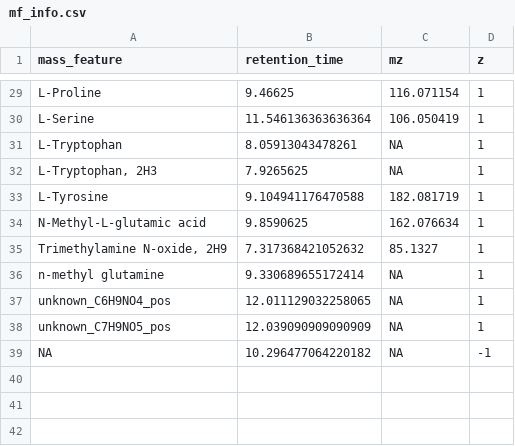
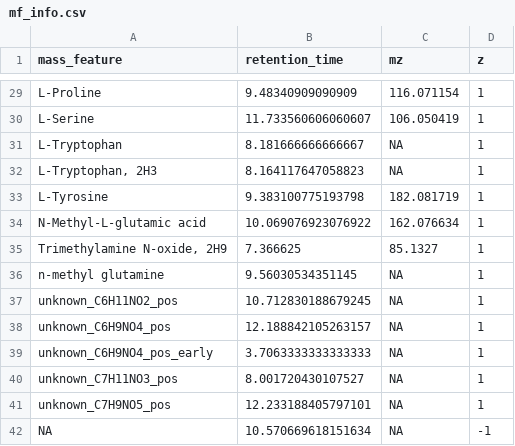
Before and after one commit to IngallsLabUW/Homarine_Catabolism_MS, a CSV file: data/intermediate/metabolomics/rpom/targeted/mf_info.csv, drawn as a sheet; only a part is shown, gaps mark what is left out; addresses are those after the commit; the diff covers the shown part only; the diff names each change by its address in the sheet, - before the commit and + after, or states it on an @@ line.

```diff
--- a/data/intermediate/metabolomics/rpom/targeted/mf_info.csv
+++ b/data/intermediate/metabolomics/rpom/targeted/mf_info.csv
-B29 (retention_time): 9.46625
+B29 (retention_time): 9.48340909090909
-B30 (retention_time): 11.546136363636364
+B30 (retention_time): 11.733560606060607
-B31 (retention_time): 8.05913043478261
+B31 (retention_time): 8.181666666666667
-B32 (retention_time): 7.9265625
+B32 (retention_time): 8.164117647058823
-B33 (retention_time): 9.104941176470588
+B33 (retention_time): 9.383100775193798
-B34 (retention_time): 9.8590625
+B34 (retention_time): 10.069076923076922
-B35 (retention_time): 7.317368421052632
+B35 (retention_time): 7.366625
-B36 (retention_time): 9.330689655172414
+B36 (retention_time): 9.56030534351145
+row 37: unknown_C6H11NO2_pos | 10.712830188679245 | NA | 1
-B38 (retention_time): 12.011129032258065
+B38 (retention_time): 12.188842105263157
+row 39: unknown_C6H9NO4_pos_early | 3.7063333333333333 | NA | 1
+row 40: unknown_C7H11NO3_pos | 8.001720430107527 | NA | 1
-B41 (retention_time): 12.039090909090909
+B41 (retention_time): 12.233188405797101
-B42 (retention_time): 10.296477064220182
+B42 (retention_time): 10.570669618151634
```
Also changed, not shown: 27 edited cells elsewhere in this file, data/intermediate/metabolomics/rpom/core_metabs_quality.csv, 41 other files.
